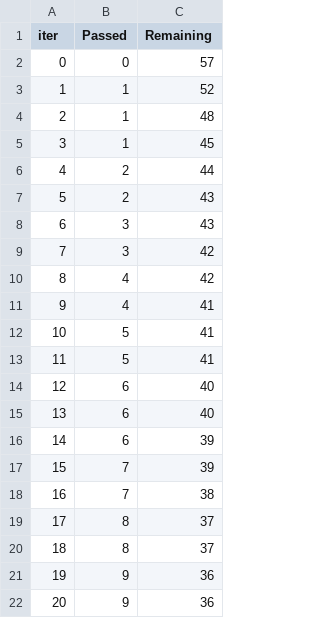
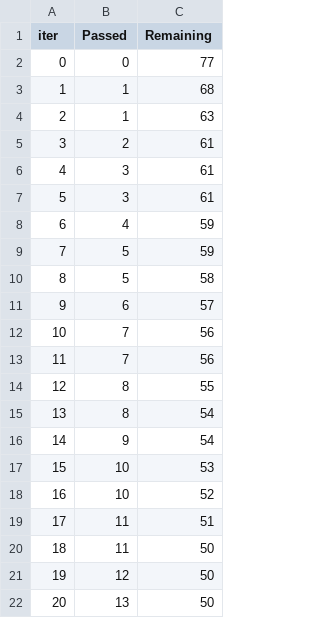
Before and after one commit to Dipraz/Machine_Learning_Project, a TSV file: catboost_info/time_left.tsv, drawn as a sheet; only a part is shown; the diff covers the shown part only.

Commit message:
Data Ingestion

```diff
--- a/catboost_info/time_left.tsv
+++ b/catboost_info/time_left.tsv
@@ -1,22 +1,22 @@
 iter	Passed	Remaining
-0	0	57
-1	1	52
-2	1	48
-3	1	45
-4	2	44
-5	2	43
-6	3	43
-7	3	42
-8	4	42
-9	4	41
-10	5	41
-11	5	41
-12	6	40
-13	6	40
-14	6	39
-15	7	39
-16	7	38
-17	8	37
-18	8	37
-19	9	36
-20	9	36
+0	0	77
+1	1	68
+2	1	63
+3	2	61
+4	3	61
+5	3	61
+6	4	59
+7	5	59
+8	5	58
+9	6	57
+10	7	56
+11	7	56
+12	8	55
+13	8	54
+14	9	54
+15	10	53
+16	10	52
+17	11	51
+18	11	50
+19	12	50
+20	13	50
```
Also changed, not shown: 155 edited cells elsewhere in this file, 6 other files.
